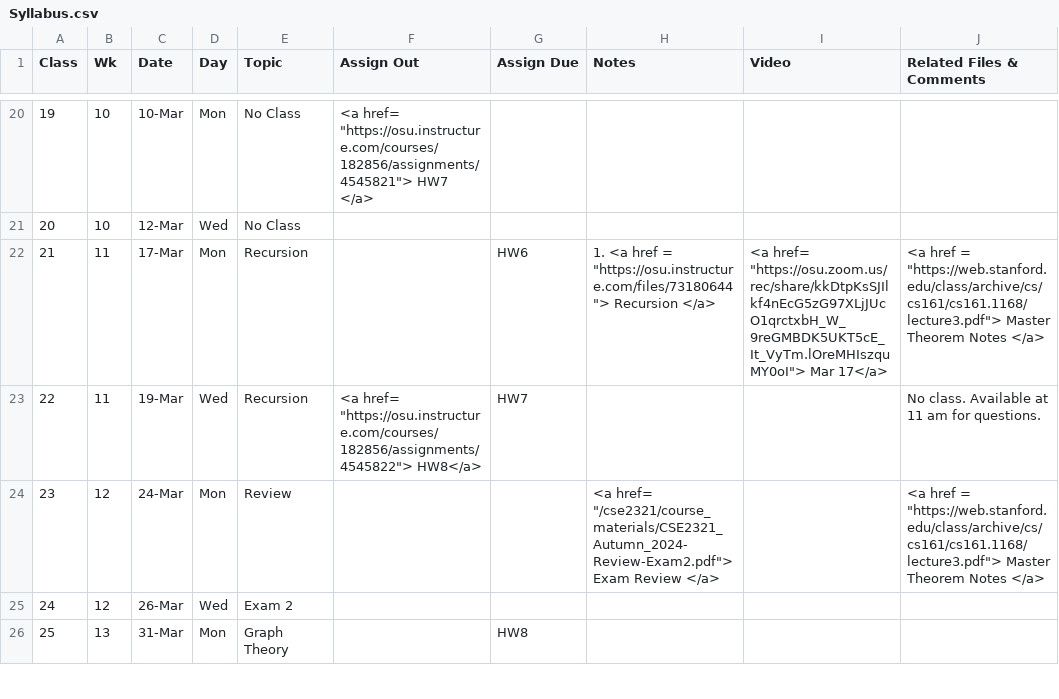
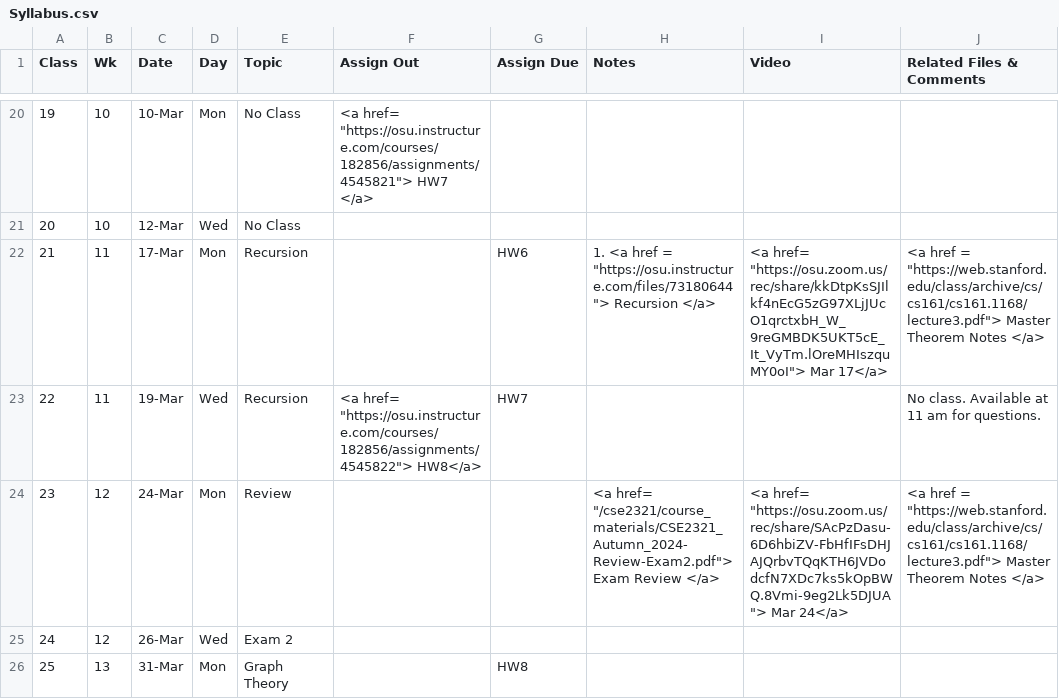
Before and after one commit to gryslik/cse2321, a CSV file: _data/Syllabus.csv, drawn as a sheet; only a part is shown, gaps mark what is left out.

Commit message:
recording from march 24

```diff
--- a/_data/Syllabus.csv
+++ b/_data/Syllabus.csv
@@ -27,3 +27,3 @@
 22,11,19-Mar,Wed,Recursion,"<a href= ""https://osu.instructure.com/courses/182856/assignments/4545822""> HW8</a>",HW7,,,No class. Available at 11 am for questions.
-23,12,24-Mar,Mon,Review,,,"<a href= ""/cse2321/course_materials/CSE2321_Autumn_2024-Review-Exam2.pdf""> Exam Review  </a>",,"<a href =  ""https://web.stanford.edu/class/archive/cs/cs161/cs161.1168/lecture3.pdf""> Master Theorem Notes </a> "
+23,12,24-Mar,Mon,Review,,,"<a href= ""/cse2321/course_materials/CSE2321_Autumn_2024-Review-Exam2.pdf""> Exam Review  </a>","<a href= ""https://osu.zoom.us/rec/share/SAcPzDasu-6D6hbiZV-FbHfIFsDHJAJQrbvTQqKTH6JVDodcfN7XDc7ks5kOpBWQ.8Vmi-9eg2Lk5DJUA""> Mar 24</a>","<a href =  ""https://web.stanford.edu/class/archive/cs/cs161/cs161.1168/lecture3.pdf""> Master Theorem Notes </a> "
 24,12,26-Mar,Wed,Exam 2,,,,,
```
